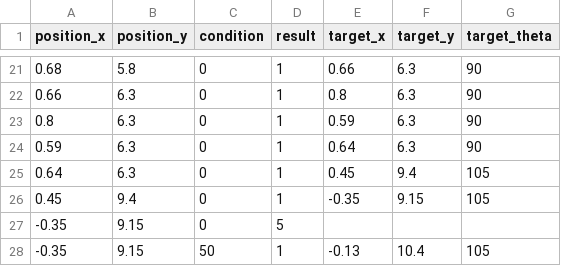
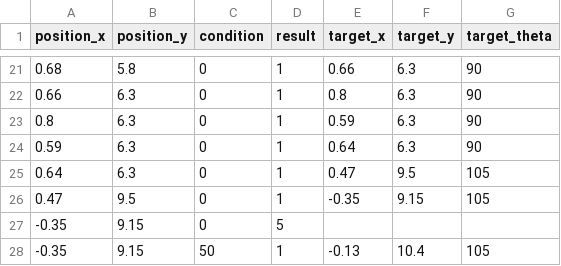
Before and after one commit to DIT-ROBOTICS/tel2022_nuc_ws, a CSV file: src/main_program/include/tokyo2022_script1.csv, drawn as a sheet; only a part is shown, gaps mark what is left out.

Commit message:
Update tokyo2022_script1.csv

```diff
--- a/src/main_program/include/tokyo2022_script1.csv
+++ b/src/main_program/include/tokyo2022_script1.csv
@@ -24,4 +24,4 @@ position_x,position_y,condition,result,target_x,target_y,target_theta
 0.59,6.3,0,1,0.64,6.3,90
-0.64,6.3,0,1,0.45,9.4,105
-0.45,9.4,0,1,-0.35,9.15,105
+0.64,6.3,0,1,0.47,9.5,105
+0.47,9.5,0,1,-0.35,9.15,105
 -0.35,9.15,0,5,,,
```
